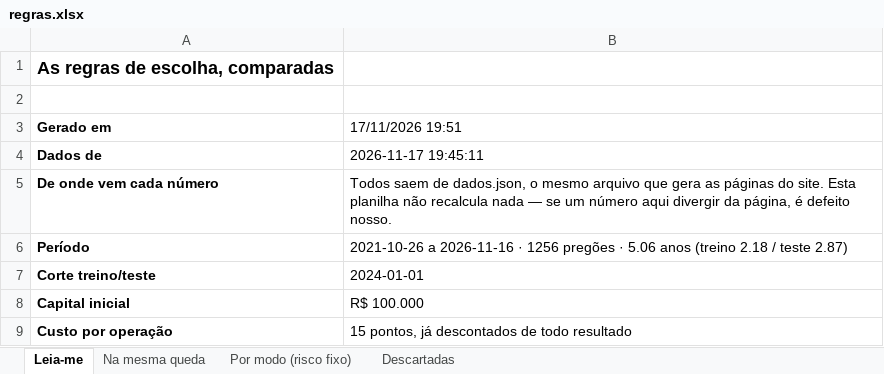
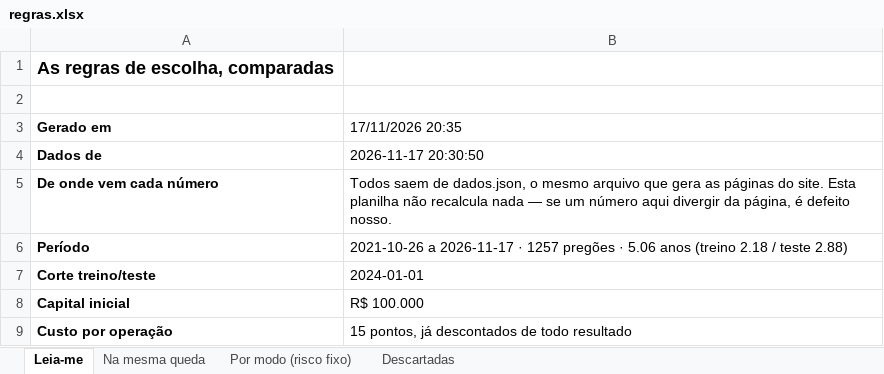
Before and after one commit to jarbasdacosta/safecluster, an Excel workbook: content/entender/regras.xlsx, sheet Leia-me, drawn as a sheet; only a part is shown; values as stored, in another font and other column widths than the file's, no borders; the diff names each change by its address in the sheet, - before the commit and + after, or states it on an @@ line.

```diff
--- a/content/entender/regras.xlsx (sheet Leia-me)
+++ b/content/entender/regras.xlsx (sheet Leia-me)
-B3: 17/11/2026 19:51
+B3: 17/11/2026 20:35
-B4 (17/11/2026 20:35): 2026-11-17 19:45:11
+B4 (17/11/2026 20:35): 2026-11-17 20:30:50
-B6 (17/11/2026 20:35): 2021-10-26 a 2026-11-16 · 1256 pregões · 5.06 anos (treino 2.18 / teste 2.87)
+B6 (17/11/2026 20:35): 2021-10-26 a 2026-11-17 · 1257 pregões · 5.06 anos (treino 2.18 / teste 2.88)
```
Also changed, not shown: sheet Por modo (risco fixo), sheet Na mesma queda, content/entender/setups.xlsx, 36 other files.
